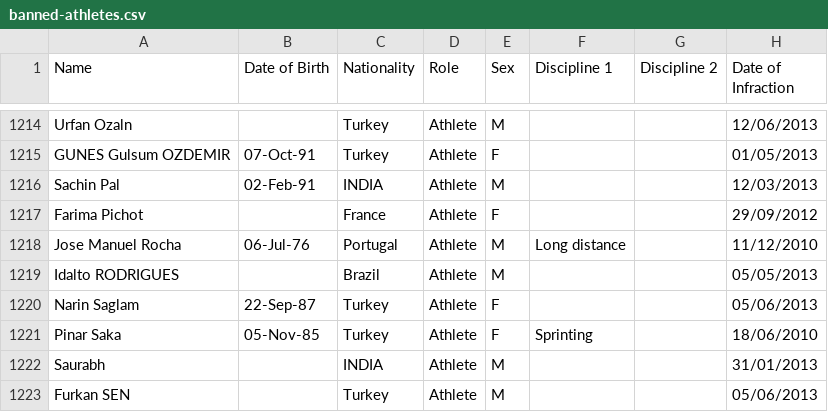
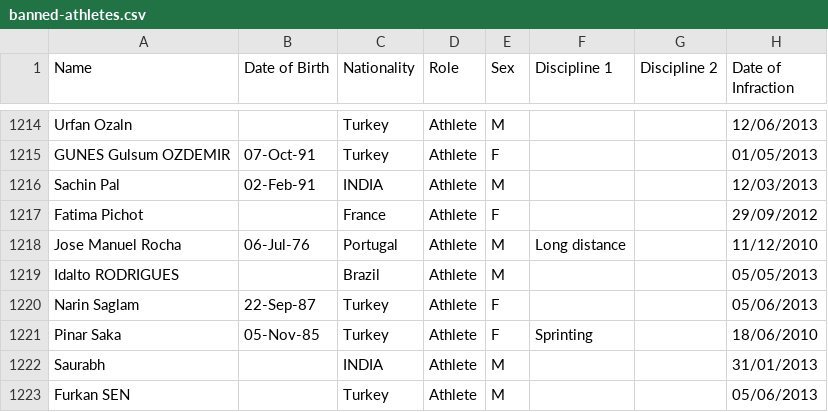
Before and after one commit to mullet1989/doping-suspensions, a CSV file: banned-athletes.csv, drawn as a sheet; only a part is shown, gaps mark what is left out; the diff names each change by its address in the sheet, - before the commit and + after, or states it on an @@ line.

Commit message:
updated fatima

```diff
--- a/banned-athletes.csv
+++ b/banned-athletes.csv
-A1217 (Name): Farima Pichot
+A1217 (Name): Fatima Pichot
```
